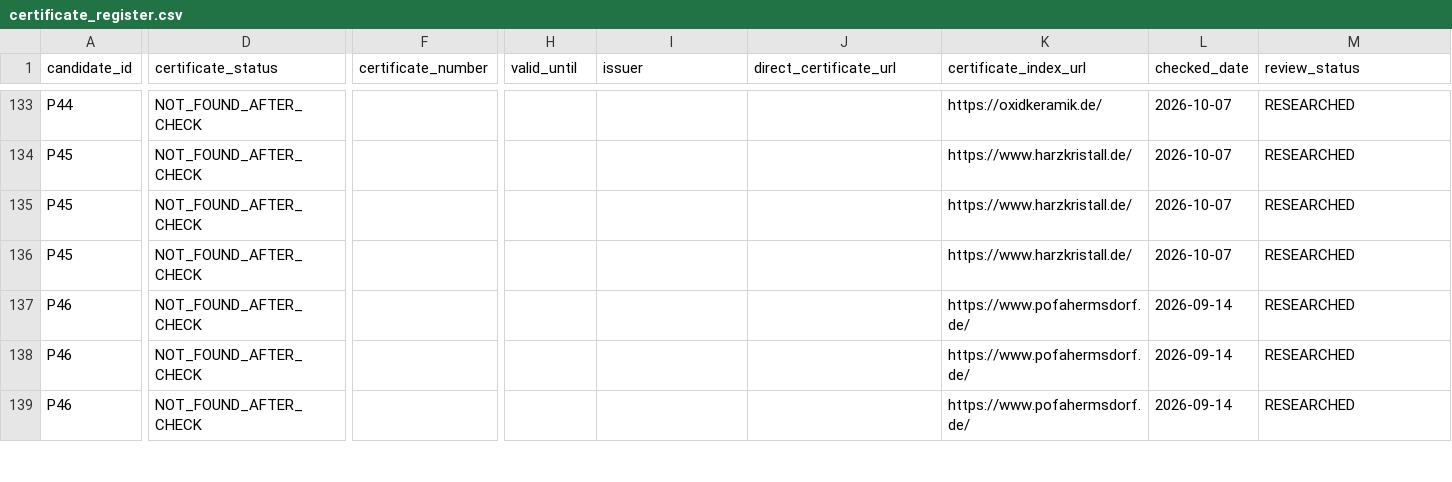
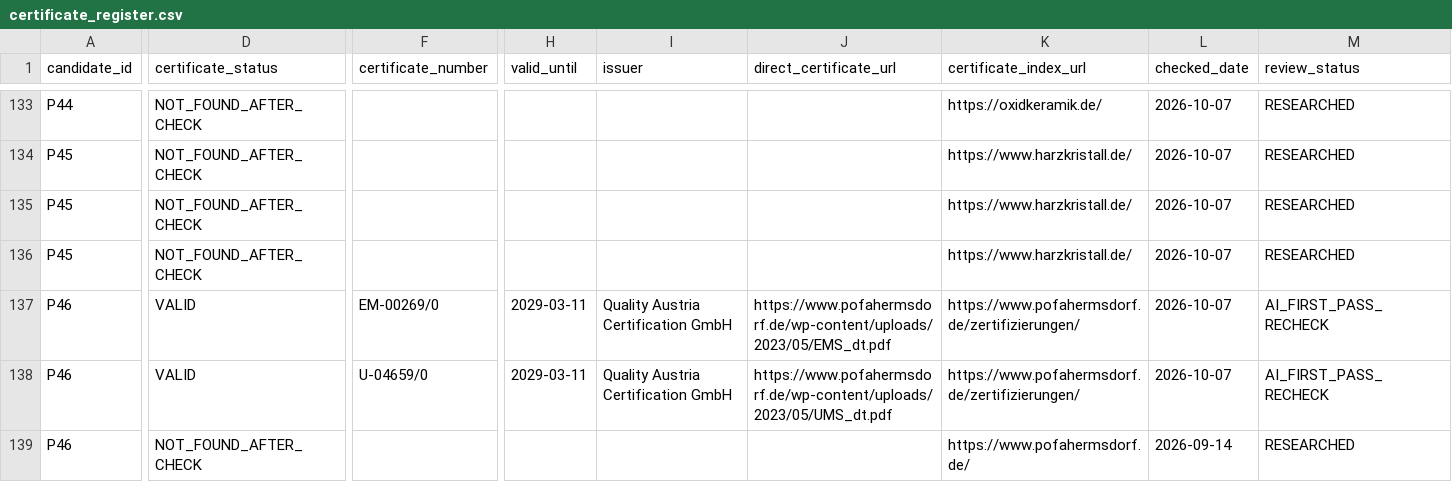
Before and after one commit to AnnaKolisnyk74/sme-etoi, a CSV file: evidence/certificate_register.csv, drawn as a sheet; only a part is shown, gaps mark what is left out; the diff covers the shown part only; the diff names each change by its address in the sheet, - before the commit and + after, or states it on an @@ line.

```diff
--- a/evidence/certificate_register.csv
+++ b/evidence/certificate_register.csv
-D137:D138 (certificate_status): NOT_FOUND_AFTER_CHECK
+D137:D138 (certificate_status): VALID
-F137 (certificate_number): (empty)
+F137 (certificate_number): EM-00269/0
-H137:H138 (valid_until): (empty)
+H137:H138 (valid_until): 2029-03-11
-I137:I138 (issuer): (empty)
+I137:I138 (issuer): Quality Austria Certification GmbH
-J137 (direct_certificate_url): (empty)
+J137 (direct_certificate_url): https://www.pofahermsdorf.de/wp-content/uploads/2023/05/EMS_dt.pdf
-K137:K138 (certificate_index_url): https://www.pofahermsdorf.de/
+K137:K138 (certificate_index_url): https://www.pofahermsdorf.de/zertifizierungen/
-L137:L138 (checked_date): 2026-09-14
+L137:L138 (checked_date): 2026-10-07
-M137:M138 (review_status): RESEARCHED
+M137:M138 (review_status): AI_FIRST_PASS_RECHECK
-F138 (certificate_number): (empty)
+F138 (certificate_number): U-04659/0
-J138 (direct_certificate_url): (empty)
+J138 (direct_certificate_url): https://www.pofahermsdorf.de/wp-content/uploads/2023/05/UMS_dt.pdf
```
Also changed, not shown: 111 edited cells elsewhere in this file, data/company_intelligence.csv, outputs/company_work_priority.csv, 56 other files.
